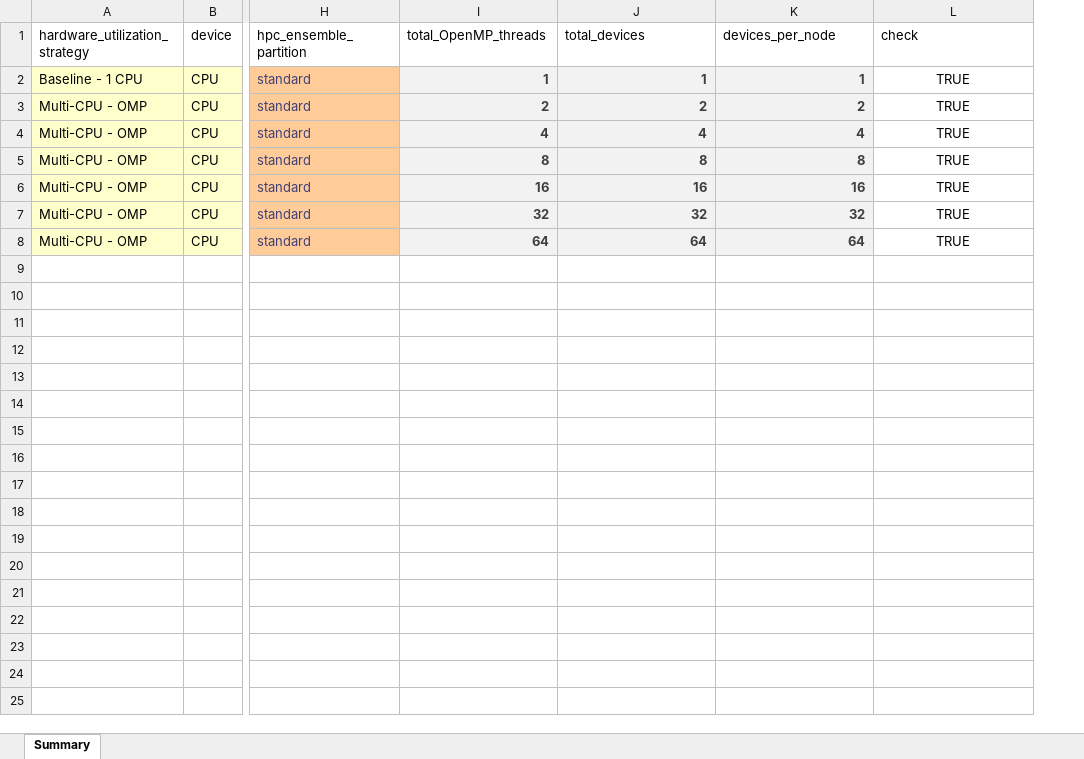
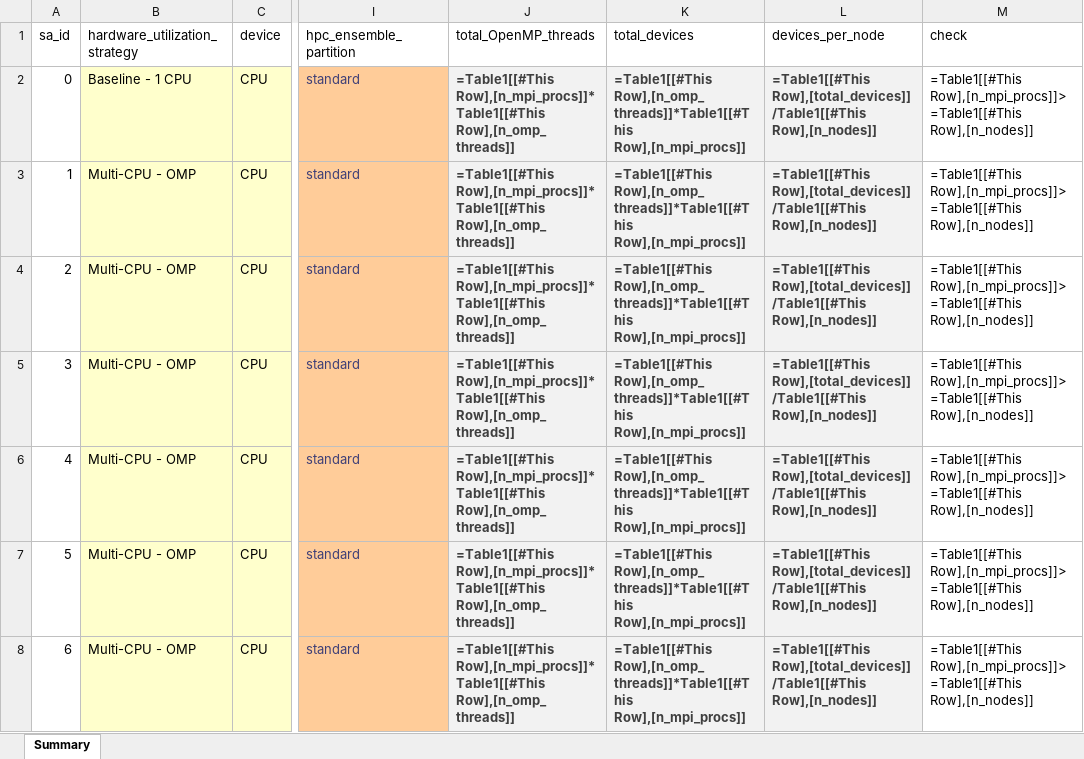
Before and after one commit to lassiterdc/hhemt, an Excel workbook: test_data/norfolk_coastal_flooding/full_benchmarking_experiment_uva_swmm.xlsx, sheet Summary, drawn as a sheet; only a part is shown, gaps mark what is left out; values as stored, in another font and other column widths than the file's, no borders; formulas without a stored value are shown as written; table styles not drawn; addresses are those after the commit; the diff names each change by its address in the sheet, - before the commit and + after, or states it on an @@ line.

```diff
--- a/test_data/norfolk_coastal_flooding/full_benchmarking_experiment_uva_swmm.xlsx (sheet Summary)
+++ b/test_data/norfolk_coastal_flooding/full_benchmarking_experiment_uva_swmm.xlsx (sheet Summary)
+column A (sa_id), rows 2-8: 0 | 1 | 2 | 3 | 4 | 5 | 6
-J2 (total_OpenMP_threads): 1
+J2 (total_OpenMP_threads): =Table1[[#This Row],[n_mpi_procs]]*Table1[[#This Row],[n_omp_threads]]
-K2 (total_devices): 1
+K2 (total_devices): =Table1[[#This Row],[n_omp_threads]]*Table1[[#This Row],[n_mpi_procs]]
-L2 (devices_per_node): 1
+L2 (devices_per_node): =Table1[[#This Row],[total_devices]]/Table1[[#This Row],[n_nodes]]
-M2:M8 (check): TRUE
+M2:M8 (check): =Table1[[#This Row],[n_mpi_procs]]>=Table1[[#This Row],[n_nodes]]
-M2:M8 alignment: center
+M2:M8 alignment: left
-J3 (total_OpenMP_threads): 2
+J3 (total_OpenMP_threads): =Table1[[#This Row],[n_mpi_procs]]*Table1[[#This Row],[n_omp_threads]]
-K3 (total_devices): 2
+K3 (total_devices): =Table1[[#This Row],[n_omp_threads]]*Table1[[#This Row],[n_mpi_procs]]
-L3 (devices_per_node): 2
+L3 (devices_per_node): =Table1[[#This Row],[total_devices]]/Table1[[#This Row],[n_nodes]]
-J4 (total_OpenMP_threads): 4
+J4 (total_OpenMP_threads): =Table1[[#This Row],[n_mpi_procs]]*Table1[[#This Row],[n_omp_threads]]
-K4 (total_devices): 4
+K4 (total_devices): =Table1[[#This Row],[n_omp_threads]]*Table1[[#This Row],[n_mpi_procs]]
-L4 (devices_per_node): 4
+L4 (devices_per_node): =Table1[[#This Row],[total_devices]]/Table1[[#This Row],[n_nodes]]
-J5 (total_OpenMP_threads): 8
+J5 (total_OpenMP_threads): =Table1[[#This Row],[n_mpi_procs]]*Table1[[#This Row],[n_omp_threads]]
-K5 (total_devices): 8
+K5 (total_devices): =Table1[[#This Row],[n_omp_threads]]*Table1[[#This Row],[n_mpi_procs]]
-L5 (devices_per_node): 8
+L5 (devices_per_node): =Table1[[#This Row],[total_devices]]/Table1[[#This Row],[n_nodes]]
-J6 (total_OpenMP_threads): 16
+J6 (total_OpenMP_threads): =Table1[[#This Row],[n_mpi_procs]]*Table1[[#This Row],[n_omp_threads]]
-K6 (total_devices): 16
+K6 (total_devices): =Table1[[#This Row],[n_omp_threads]]*Table1[[#This Row],[n_mpi_procs]]
-L6 (devices_per_node): 16
+L6 (devices_per_node): =Table1[[#This Row],[total_devices]]/Table1[[#This Row],[n_nodes]]
-J7 (total_OpenMP_threads): 32
+J7 (total_OpenMP_threads): =Table1[[#This Row],[n_mpi_procs]]*Table1[[#This Row],[n_omp_threads]]
-K7 (total_devices): 32
+K7 (total_devices): =Table1[[#This Row],[n_omp_threads]]*Table1[[#This Row],[n_mpi_procs]]
-L7 (devices_per_node): 32
+L7 (devices_per_node): =Table1[[#This Row],[total_devices]]/Table1[[#This Row],[n_nodes]]
-J8 (total_OpenMP_threads): 64
+J8 (total_OpenMP_threads): =Table1[[#This Row],[n_mpi_procs]]*Table1[[#This Row],[n_omp_threads]]
-K8 (total_devices): 64
+K8 (total_devices): =Table1[[#This Row],[n_omp_threads]]*Table1[[#This Row],[n_mpi_procs]]
-L8 (devices_per_node): 64
+L8 (devices_per_node): =Table1[[#This Row],[total_devices]]/Table1[[#This Row],[n_nodes]]
```
Also changed, not shown: test_data/norfolk_coastal_flooding/full_benchmarking_experiment_frontier.xlsx, test_data/norfolk_coastal_flooding/full_benchmarking_experiment_uva.xlsx, 22 other files.
